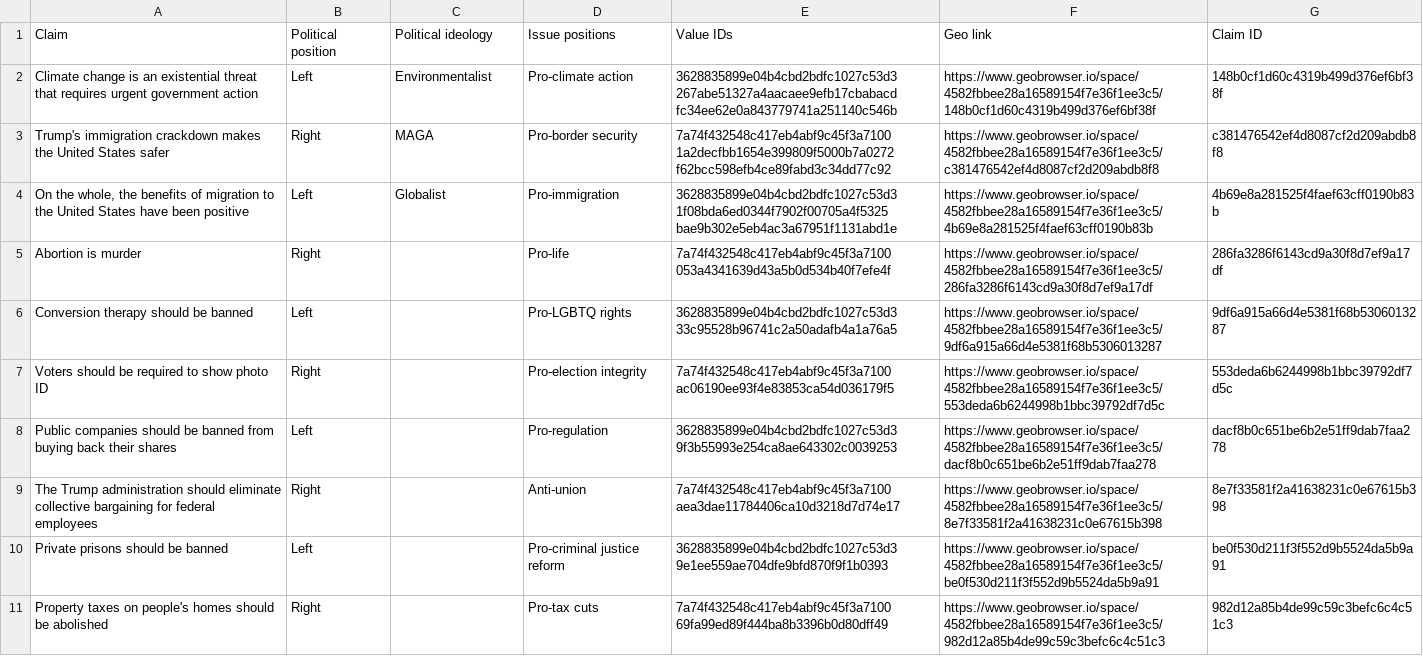
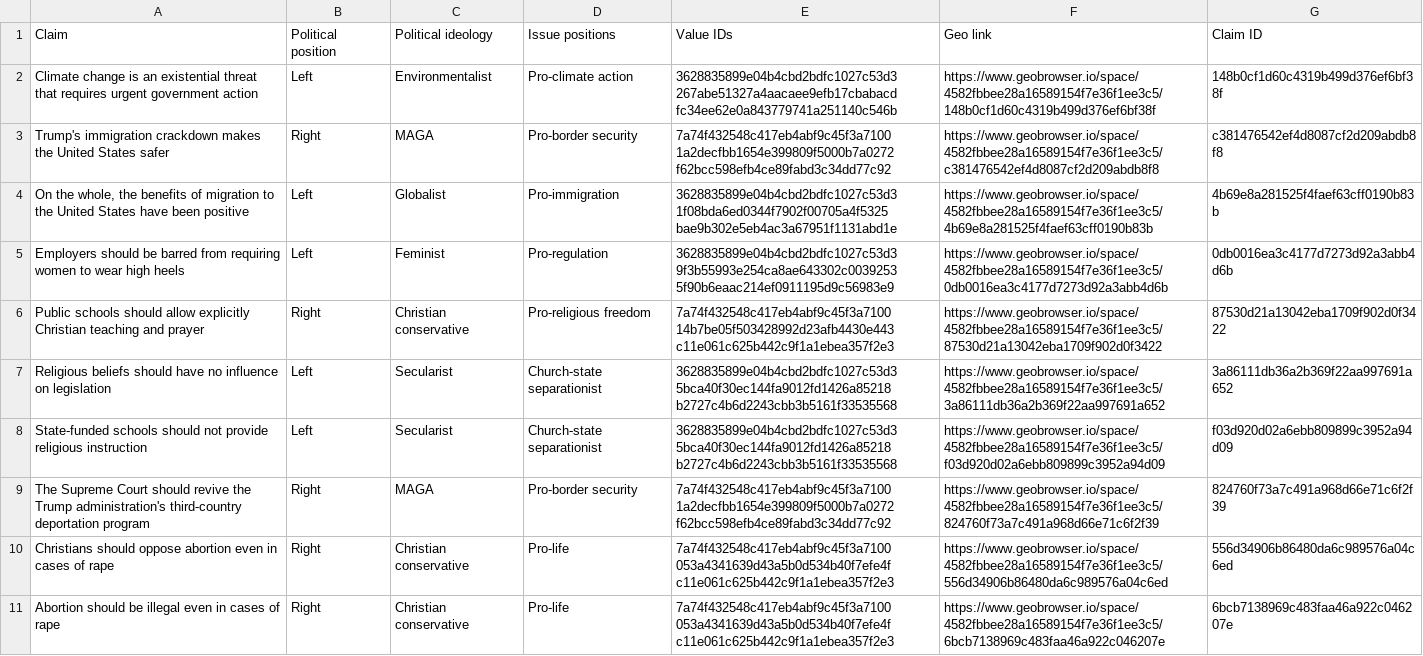
Before and after one commit to Himanshujadhav2004/POLARIS, a CSV file: proposals/us-politics/batch-03/proposal.csv, drawn as a sheet.

```diff
--- a/proposals/us-politics/batch-03/proposal.csv
+++ b/proposals/us-politics/batch-03/proposal.csv
@@ -4,8 +4,8 @@ Trump's immigration crackdown makes the United States safer,Right,MAGA,Pro-borde
 "On the whole, the benefits of migration to the United States have been positive",Left,Globalist,Pro-immigration,3628835899e04b4cbd2bdfc1027c53d3 1f08bda6ed0344f7902f00705a4f5325 bae9b302e5eb4ac3a67951f1131abd1e,https://www.geobrowser.io/space/4582fbbee28a16589154f7e36f1ee3c5/4b69e8a281525f4faef63cff0190b83b,4b69e8a281525f4faef63cff0190b83b
-Abortion is murder,Right,,Pro-life,7a74f432548c417eb4abf9c45f3a7100 053a4341639d43a5b0d534b40f7efe4f,https://www.geobrowser.io/space/4582fbbee28a16589154f7e36f1ee3c5/286fa3286f6143cd9a30f8d7ef9a17df,286fa3286f6143cd9a30f8d7ef9a17df
-Conversion therapy should be banned,Left,,Pro-LGBTQ rights,3628835899e04b4cbd2bdfc1027c53d3 33c95528b96741c2a50adafb4a1a76a5,https://www.geobrowser.io/space/4582fbbee28a16589154f7e36f1ee3c5/9df6a915a66d4e5381f68b5306013287,9df6a915a66d4e5381f68b5306013287
-Voters should be required to show photo ID,Right,,Pro-election integrity,7a74f432548c417eb4abf9c45f3a7100 ac06190ee93f4e83853ca54d036179f5,https://www.geobrowser.io/space/4582fbbee28a16589154f7e36f1ee3c5/553deda6b6244998b1bbc39792df7d5c,553deda6b6244998b1bbc39792df7d5c
-Public companies should be banned from buying back their shares,Left,,Pro-regulation,3628835899e04b4cbd2bdfc1027c53d3 9f3b55993e254ca8ae643302c0039253,https://www.geobrowser.io/space/4582fbbee28a16589154f7e36f1ee3c5/dacf8b0c651be6b2e51ff9dab7faa278,dacf8b0c651be6b2e51ff9dab7faa278
-The Trump administration should eliminate collective bargaining for federal employees,Right,,Anti-union,7a74f432548c417eb4abf9c45f3a7100 aea3dae11784406ca10d3218d7d74e17,https://www.geobrowser.io/space/4582fbbee28a16589154f7e36f1ee3c5/8e7f33581f2a41638231c0e67615b398,8e7f33581f2a41638231c0e67615b398
-Private prisons should be banned,Left,,Pro-criminal justice reform,3628835899e04b4cbd2bdfc1027c53d3 9e1ee559ae704dfe9bfd870f9f1b0393,https://www.geobrowser.io/space/4582fbbee28a16589154f7e36f1ee3c5/be0f530d211f3f552d9b5524da5b9a91,be0f530d211f3f552d9b5524da5b9a91
-Property taxes on people's homes should be abolished,Right,,Pro-tax cuts,7a74f432548c417eb4abf9c45f3a7100 69fa99ed89f444ba8b3396b0d80dff49,https://www.geobrowser.io/space/4582fbbee28a16589154f7e36f1ee3c5/982d12a85b4de99c59c3befc6c4c51c3,982d12a85b4de99c59c3befc6c4c51c3
+Employers should be barred from requiring women to wear high heels,Left,Feminist,Pro-regulation,3628835899e04b4cbd2bdfc1027c53d3 9f3b55993e254ca8ae643302c0039253 5f90b6eaac214ef0911195d9c56983e9,https://www.geobrowser.io/space/4582fbbee28a16589154f7e36f1ee3c5/0db0016ea3c4177d7273d92a3abb4d6b,0db0016ea3c4177d7273d92a3abb4d6b
+Public schools should allow explicitly Christian teaching and prayer,Right,Christian conservative,Pro-religious freedom,7a74f432548c417eb4abf9c45f3a7100 14b7be05f503428992d23afb4430e443 c11e061c625b442c9f1a1ebea357f2e3,https://www.geobrowser.io/space/4582fbbee28a16589154f7e36f1ee3c5/87530d21a13042eba1709f902d0f3422,87530d21a13042eba1709f902d0f3422
+Religious beliefs should have no influence on legislation,Left,Secularist,Church-state separationist,3628835899e04b4cbd2bdfc1027c53d3 5bca40f30ec144fa9012fd1426a85218 b2727c4b6d2243cbb3b5161f33535568,https://www.geobrowser.io/space/4582fbbee28a16589154f7e36f1ee3c5/3a86111db36a2b369f22aa997691a652,3a86111db36a2b369f22aa997691a652
+State-funded schools should not provide religious instruction,Left,Secularist,Church-state separationist,3628835899e04b4cbd2bdfc1027c53d3 5bca40f30ec144fa9012fd1426a85218 b2727c4b6d2243cbb3b5161f33535568,https://www.geobrowser.io/space/4582fbbee28a16589154f7e36f1ee3c5/f03d920d02a6ebb809899c3952a94d09,f03d920d02a6ebb809899c3952a94d09
+The Supreme Court should revive the Trump administration's third-country deportation program,Right,MAGA,Pro-border security,7a74f432548c417eb4abf9c45f3a7100 1a2decfbb1654e399809f5000b7a0272 f62bcc598efb4ce89fabd3c34dd77c92,https://www.geobrowser.io/space/4582fbbee28a16589154f7e36f1ee3c5/824760f73a7c491a968d66e71c6f2f39,824760f73a7c491a968d66e71c6f2f39
+Christians should oppose abortion even in cases of rape,Right,Christian conservative,Pro-life,7a74f432548c417eb4abf9c45f3a7100 053a4341639d43a5b0d534b40f7efe4f c11e061c625b442c9f1a1ebea357f2e3,https://www.geobrowser.io/space/4582fbbee28a16589154f7e36f1ee3c5/556d34906b86480da6c989576a04c6ed,556d34906b86480da6c989576a04c6ed
+Abortion should be illegal even in cases of rape,Right,Christian conservative,Pro-life,7a74f432548c417eb4abf9c45f3a7100 053a4341639d43a5b0d534b40f7efe4f c11e061c625b442c9f1a1ebea357f2e3,https://www.geobrowser.io/space/4582fbbee28a16589154f7e36f1ee3c5/6bcb7138969c483faa46a922c046207e,6bcb7138969c483faa46a922c046207e
```
Also changed, not shown: 5 other files.
